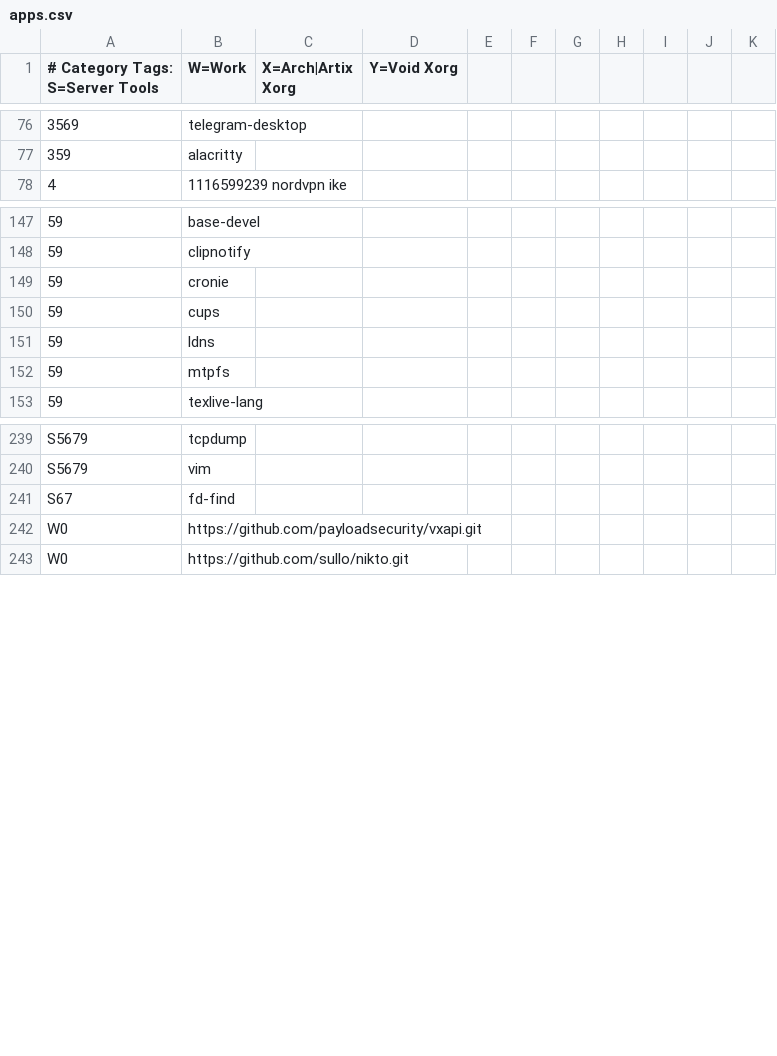
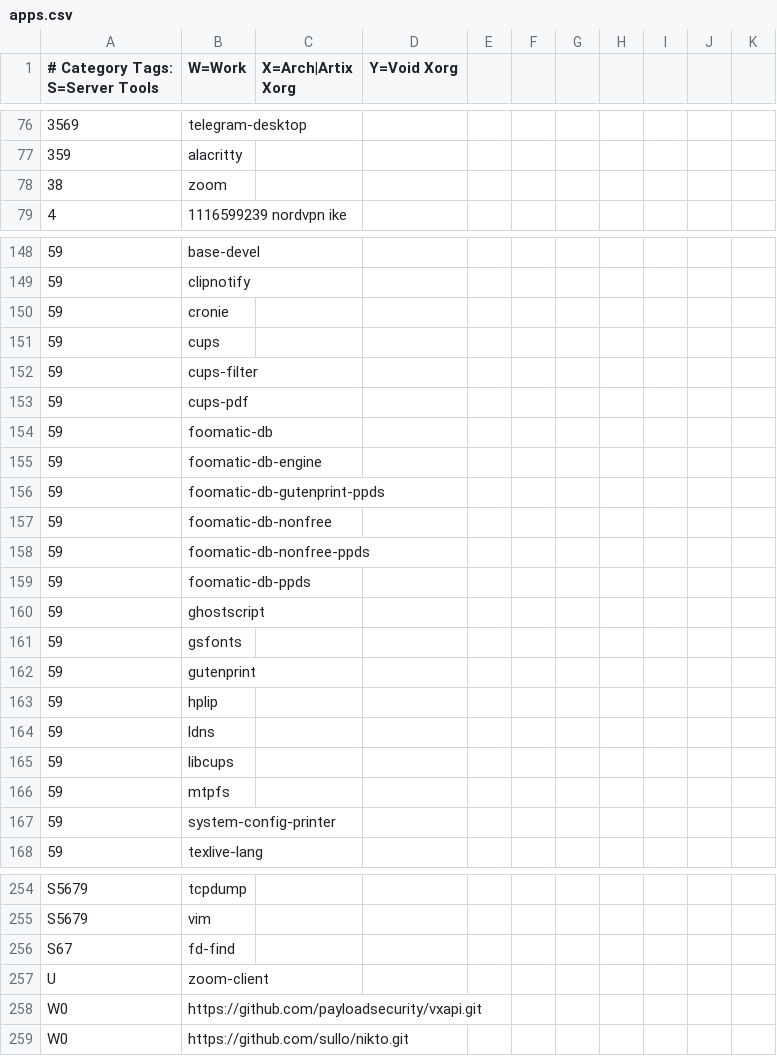
Before and after one commit to astsu777/bootstrap, a CSV file: apps.csv, drawn as a sheet; only a part is shown, gaps mark what is left out; the diff covers the shown part only.

Commit message:
Add useful tools to improve printer support + Bluetooth config tool

```diff
--- a/apps.csv
+++ b/apps.csv
@@ -77,2 +77,3 @@
 359,alacritty
+38,zoom
 4,1116599239 nordvpn ike
@@ -150,4 +151,18 @@
 59,cups
+59,cups-filter
+59,cups-pdf
+59,foomatic-db
+59,foomatic-db-engine
+59,foomatic-db-gutenprint-ppds
+59,foomatic-db-nonfree
+59,foomatic-db-nonfree-ppds
+59,foomatic-db-ppds
+59,ghostscript
+59,gsfonts
+59,gutenprint
+59,hplip
 59,ldns
+59,libcups
 59,mtpfs
+59,system-config-printer
 59,texlive-lang
@@ -241,2 +256,3 @@ S5679,vim
 S67,fd-find
+U,zoom-client
 W0,https://github.com/payloadsecurity/vxapi.git
```
Also changed, not shown: 1 added row elsewhere in this file, 1 other file.
